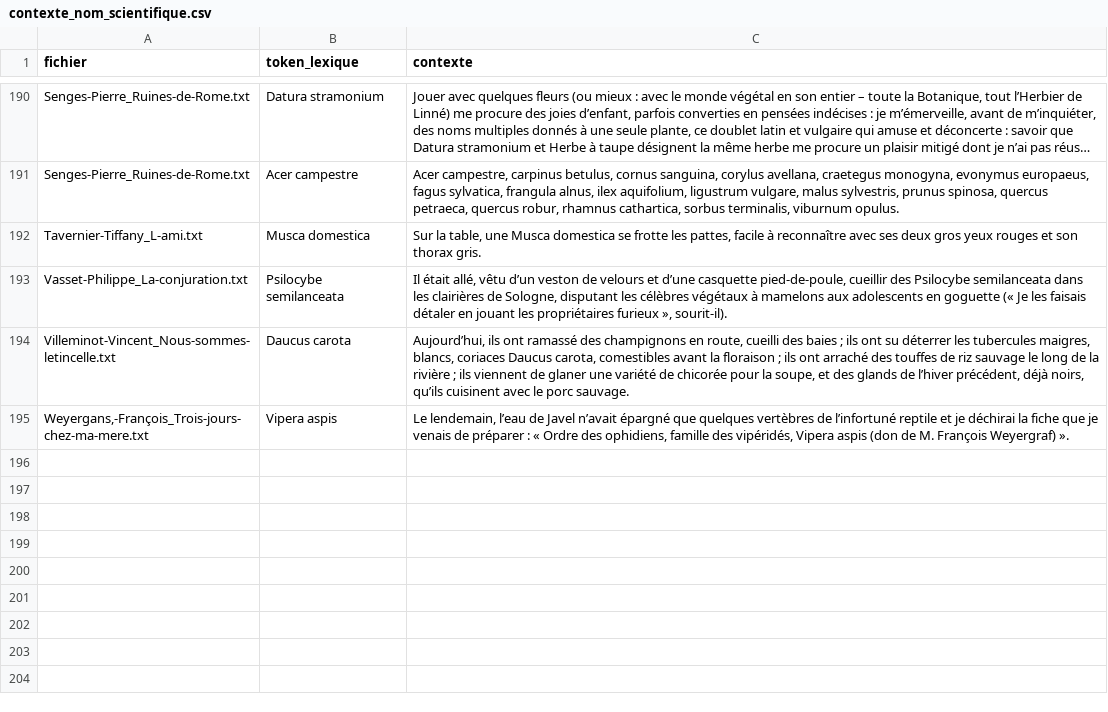
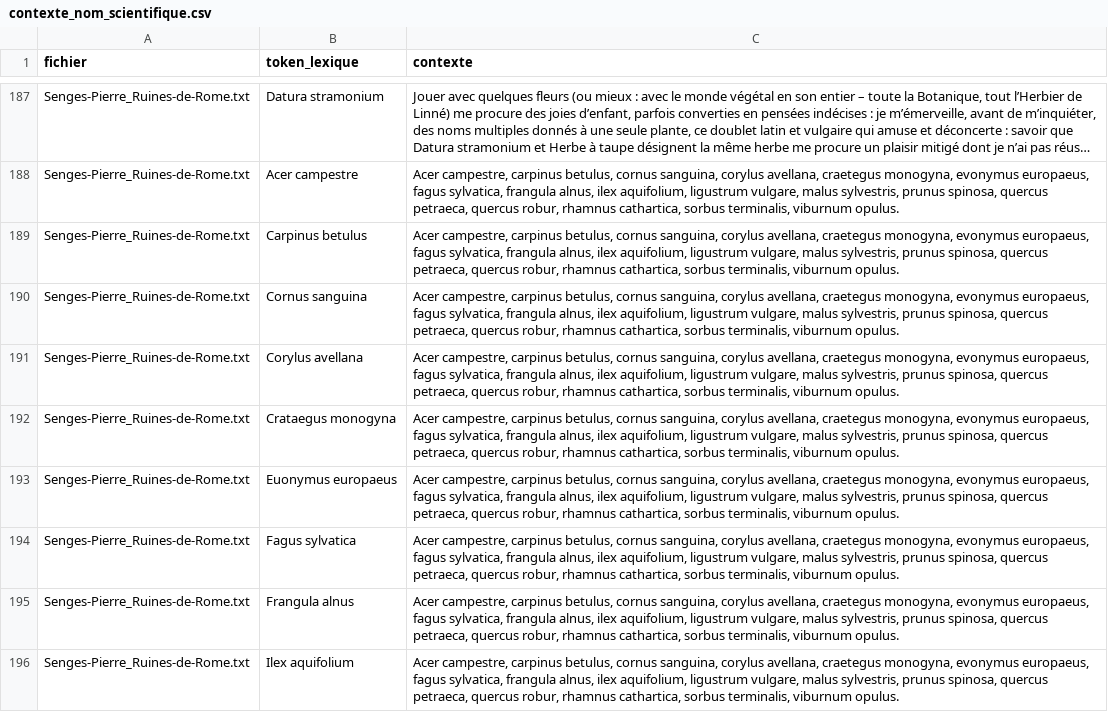
Before and after one commit to Labibafarooq/ecopoetique, a CSV file: resultats/corpus_2001-2022/contexte_nom_scientifique.csv, drawn as a sheet; only a part is shown, gaps mark what is left out; the shorter side is filled out with more unchanged rows; long unchanged cells end in …; the diff covers the shown part only; the diff names each change by its address in the sheet, - before the commit and + after, or states it on an @@ line.

```diff
--- a/resultats/corpus_2001-2022/contexte_nom_scientifique.csv
+++ b/resultats/corpus_2001-2022/contexte_nom_scientifique.csv
+row 189: Senges-Pierre_Ruines-de-Rome.txt | Carpinus betulus | Acer campestre, carpinus betulus, cornus sanguina, corylus avellana, craetegus monogyna, evonymus europaeus, fagus sylvatica, frangula alnus, ilex aquifolium, ligustrum vulgare, malus sylvestris, prunus spinosa, quercus petraeca, quercus robur, rhamnus cathartica, sorbus terminalis, viburnum opulus.
+row 190: Senges-Pierre_Ruines-de-Rome.txt | Cornus sanguina | Acer campestre, carpinus betulus, cornus sanguina, corylus avellana, craetegus monogyna, evonymus europaeus, fagus sylvatica, frangula alnus, ilex aquifolium, ligustrum vulgare, malus sylvestris, prunus spinosa, quercus petraeca, quercus robur, rhamnus cathartica, sorbus terminalis, viburnum opulus.
+row 191: Senges-Pierre_Ruines-de-Rome.txt | Corylus avellana | Acer campestre, carpinus betulus, cornus sanguina, corylus avellana, craetegus monogyna, evonymus europaeus, fagus sylvatica, frangula alnus, ilex aquifolium, ligustrum vulgare, malus sylvestris, prunus spinosa, quercus petraeca, quercus robur, rhamnus cathartica, sorbus terminalis, viburnum opulus.
+row 192: Senges-Pierre_Ruines-de-Rome.txt | Crataegus monogyna | Acer campestre, carpinus betulus, cornus sanguina, corylus avellana, craetegus monogyna, evonymus europaeus, fagus sylvatica, frangula alnus, ilex aquifolium, ligustrum vulgare, malus sylvestris, prunus spinosa, quercus petraeca, quercus robur, rhamnus cathartica, sorbus terminalis, viburnum opulus.
+row 193: Senges-Pierre_Ruines-de-Rome.txt | Euonymus europaeus | Acer campestre, carpinus betulus, cornus sanguina, corylus avellana, craetegus monogyna, evonymus europaeus, fagus sylvatica, frangula alnus, ilex aquifolium, ligustrum vulgare, malus sylvestris, prunus spinosa, quercus petraeca, quercus robur, rhamnus cathartica, sorbus terminalis, viburnum opulus.
+row 194: Senges-Pierre_Ruines-de-Rome.txt | Fagus sylvatica | Acer campestre, carpinus betulus, cornus sanguina, corylus avellana, craetegus monogyna, evonymus europaeus, fagus sylvatica, frangula alnus, ilex aquifolium, ligustrum vulgare, malus sylvestris, prunus spinosa, quercus petraeca, quercus robur, rhamnus cathartica, sorbus terminalis, viburnum opulus.
+row 195: Senges-Pierre_Ruines-de-Rome.txt | Frangula alnus | Acer campestre, carpinus betulus, cornus sanguina, corylus avellana, craetegus monogyna, evonymus europaeus, fagus sylvatica, frangula alnus, ilex aquifolium, ligustrum vulgare, malus sylvestris, prunus spinosa, quercus petraeca, quercus robur, rhamnus cathartica, sorbus terminalis, viburnum opulus.
+row 196: Senges-Pierre_Ruines-de-Rome.txt | Ilex aquifolium | Acer campestre, carpinus betulus, cornus sanguina, corylus avellana, craetegus monogyna, evonymus europaeus, fagus sylvatica, frangula alnus, ilex aquifolium, ligustrum vulgare, malus sylvestris, prunus spinosa, quercus petraeca, quercus robur, rhamnus cathartica, sorbus terminalis, viburnum opulus.
```
Also changed, not shown: 9 added rows, 4 removed rows and 9 edited cells elsewhere in this file, 1 other file.
